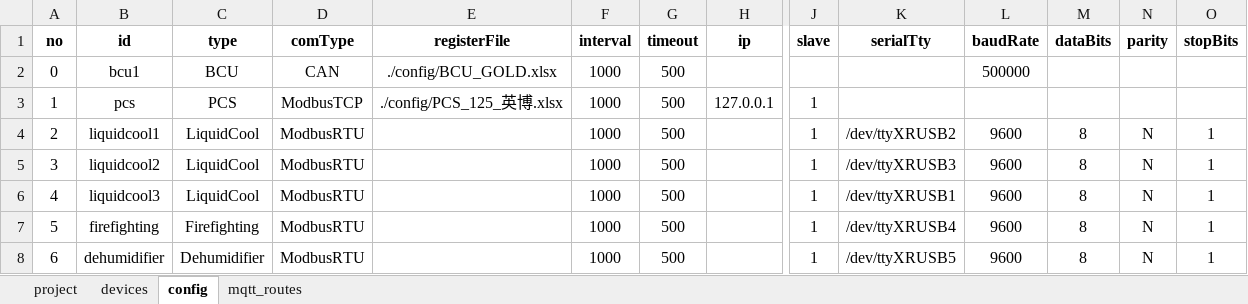
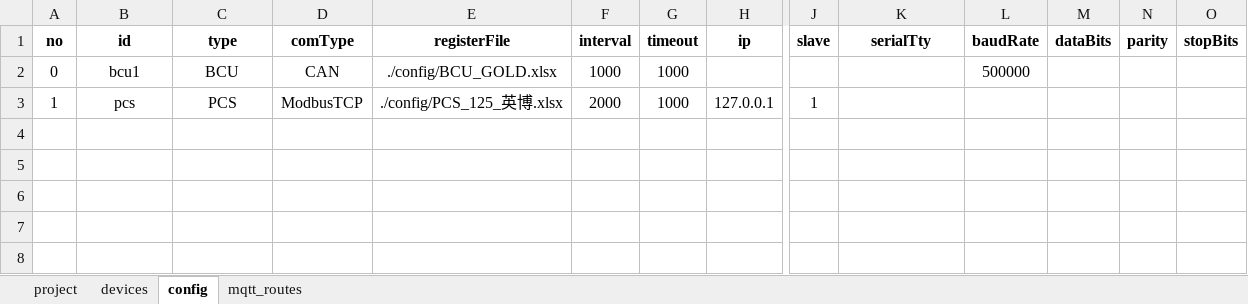
Before and after one commit to mikasa112/collector, an Excel workbook: config/配置_v2.0.xlsx, sheet config, drawn as a sheet; only a part is shown, gaps mark what is left out; values as stored, in another font and other column widths than the file's, no borders; rows hold the shown columns only; the diff names each change by its address in the sheet, - before the commit and + after, or states it on an @@ line.

```diff
--- a/config/配置_v2.0.xlsx (sheet config)
+++ b/config/配置_v2.0.xlsx (sheet config)
-G2:G3 (timeout): 500
+G2:G3 (timeout): 1000
-F3 (interval): 1000
+F3 (interval): 2000
-row 4: 2 | liquidcool1 | LiquidCool | ModbusRTU |  | 1000 | 500 |  | 1 | /dev/ttyXRUSB2 | 9600 | 8 | N | 1
-row 5: 3 | liquidcool2 | LiquidCool | ModbusRTU |  | 1000 | 500 |  | 1 | /dev/ttyXRUSB3 | 9600 | 8 | N | 1
-row 6: 4 | liquidcool3 | LiquidCool | ModbusRTU |  | 1000 | 500 |  | 1 | /dev/ttyXRUSB1 | 9600 | 8 | N | 1
-row 7: 5 | firefighting | Firefighting | ModbusRTU |  | 1000 | 500 |  | 1 | /dev/ttyXRUSB4 | 9600 | 8 | N | 1
-row 8: 6 | dehumidifier | Dehumidifier | ModbusRTU |  | 1000 | 500 |  | 1 | /dev/ttyXRUSB5 | 9600 | 8 | N | 1
```
Also changed, not shown: config/鸿合_配置_v2.0.xlsx, 14 other files.
